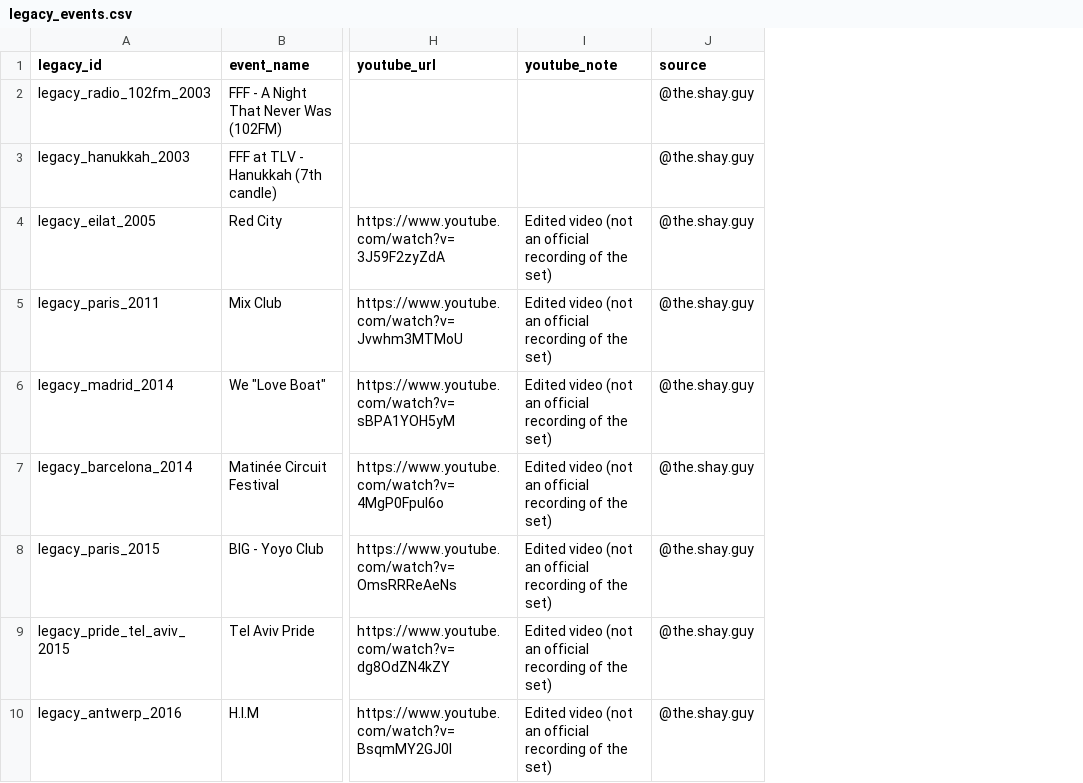
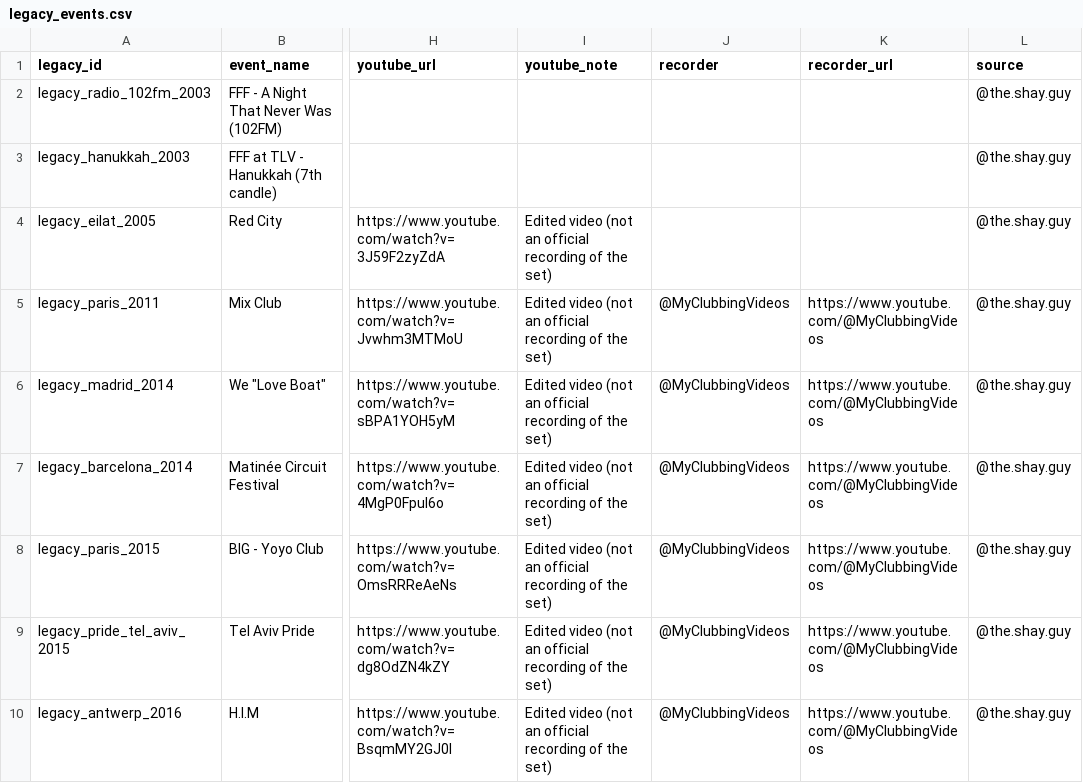
Before and after one commit to idoaver-wq/offrasets, a CSV file: src/legacy_events.csv, drawn as a sheet; only a part is shown, gaps mark what is left out; the diff names each change by its address in the sheet, - before the commit and + after, or states it on an @@ line.

```diff
--- a/src/legacy_events.csv
+++ b/src/legacy_events.csv
+column J (recorder), rows 5-10: all @MyClubbingVideos
+column K (recorder_url), rows 5-10: all https://www.youtube.com/@MyClubbingVideos
```
Also changed, not shown: 4 other files.
